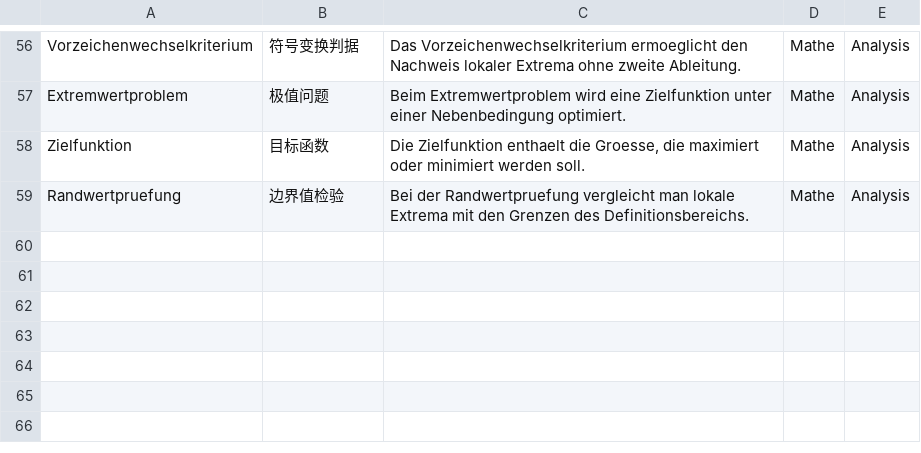
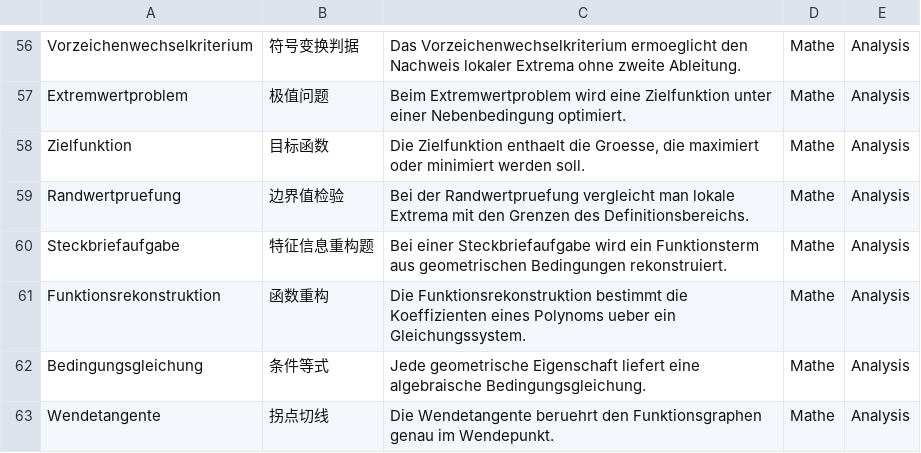
Before and after one commit to jjjjjjjjnnjnn/EF-GeWi-Lernvault, a CSV file: 03_Mathe/Vokabeln-Anki/Mathe-EF-Basis.csv, drawn as a sheet; only a part is shown, gaps mark what is left out.

Commit message:
[Mathe] Steckbriefaufgaben und Funktionsanpassung vertiefen

```diff
--- a/03_Mathe/Vokabeln-Anki/Mathe-EF-Basis.csv
+++ b/03_Mathe/Vokabeln-Anki/Mathe-EF-Basis.csv
@@ -59 +59,5 @@ Zielfunktion;目标函数;Die Zielfunktion enthaelt die Groesse, die maximiert o
 Randwertpruefung;边界值检验;Bei der Randwertpruefung vergleicht man lokale Extrema mit den Grenzen des Definitionsbereichs.;Mathe;Analysis
+Steckbriefaufgabe;特征信息重构题;Bei einer Steckbriefaufgabe wird ein Funktionsterm aus geometrischen Bedingungen rekonstruiert.;Mathe;Analysis
+Funktionsrekonstruktion;函数重构;Die Funktionsrekonstruktion bestimmt die Koeffizienten eines Polynoms ueber ein Gleichungssystem.;Mathe;Analysis
+Bedingungsgleichung;条件等式;Jede geometrische Eigenschaft liefert eine algebraische Bedingungsgleichung.;Mathe;Analysis
+Wendetangente;拐点切线;Die Wendetangente beruehrt den Funktionsgraphen genau im Wendepunkt.;Mathe;Analysis
```
Also changed, not shown: 1 other file.
